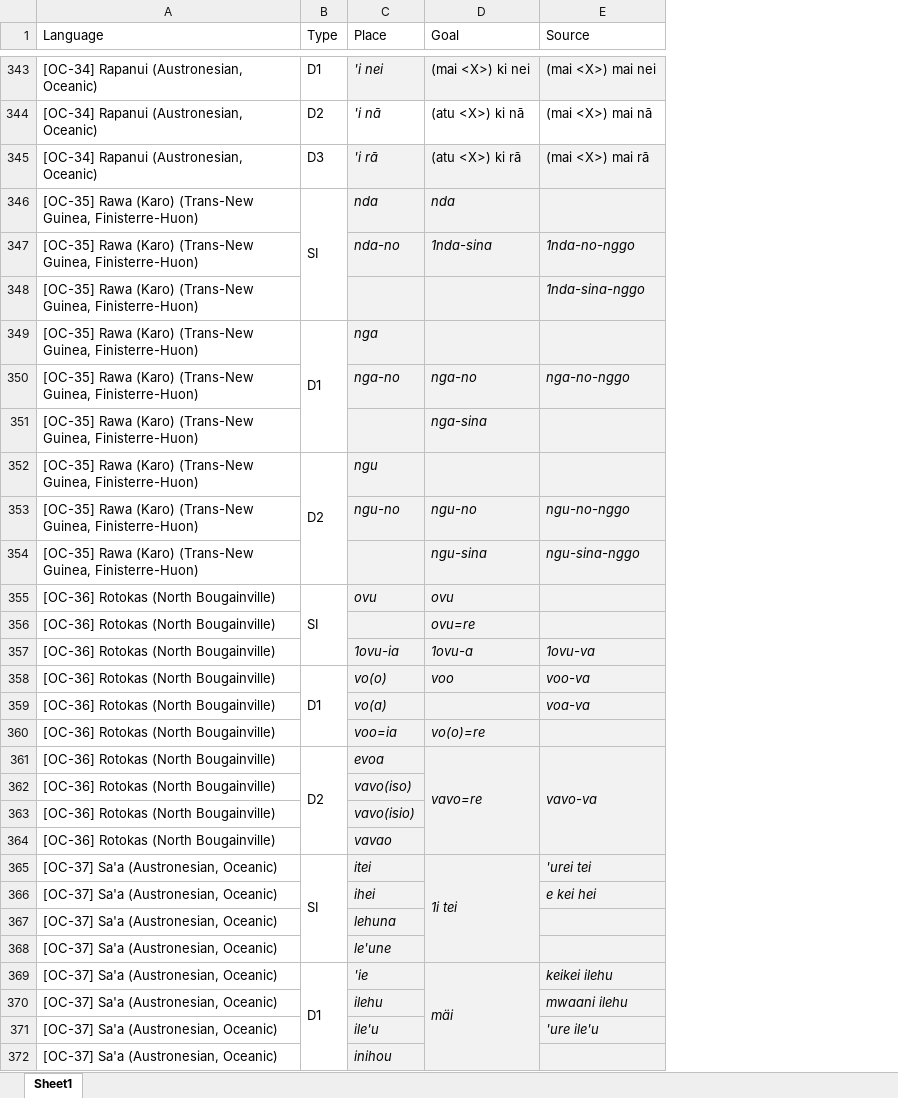
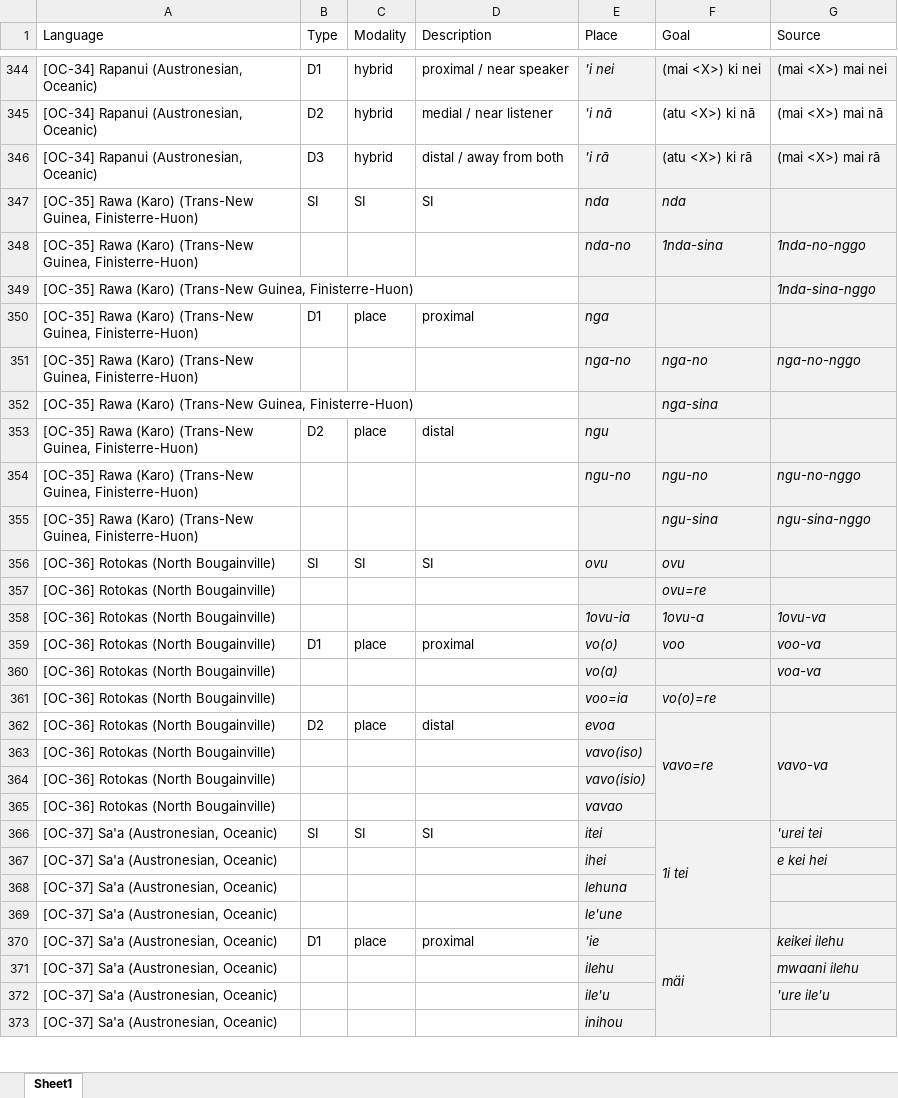
Before and after one commit to mahowak/deictic_adverbs, an Excel workbook: readable_data_tables/oceania.xlsx, sheet Sheet1, drawn as a sheet; only a part is shown, gaps mark what is left out; values as stored, in another font and other column widths than the file's, no borders; removed rows and columns are numbered as before the commit, all else as after; the diff covers the shown part only; the diff names each change by its address in the sheet, - before the commit and + after, or states it on an @@ line.

Commit message:
Add files via upload
some modifications:
1. there's a D4 category for  [OC-22] according to the notes of the Word document, but in the table it's missing. I added a row of NA to it to accommodate.
2. in [OC-39], I replaced the D3 in the table with D2 as it might be a typo.
3. in [OC-50], the description for D5 is missing, so I assume it's distal III.

```diff
--- a/readable_data_tables/oceania.xlsx (sheet Sheet1)
+++ b/readable_data_tables/oceania.xlsx (sheet Sheet1)
+column C (Modality), rows 344-370: hybrid | hybrid | hybrid | SI |  |  | place |  |  | place |  |  | SI |  |  | place |  |  | place |  |  |  | SI |  |  |  | place
+column D (Description), rows 344-370: proximal / near speaker | medial / near listener | distal / away from both | SI |  |  | proximal |  |  | distal |  |  | SI |  |  | proximal |  |  | distal |  |  |  | SI |  |  |  | proximal
-B346:B348 merged
-B349:B351 merged
-B352:B354 merged
-B355:B357 merged
-B358:B360 merged
-B361:B364 merged
-B365:B368 merged
-B369:B372 merged
```
Also changed, not shown: 2 added rows, cell formats and merged cells elsewhere in this sheet.
